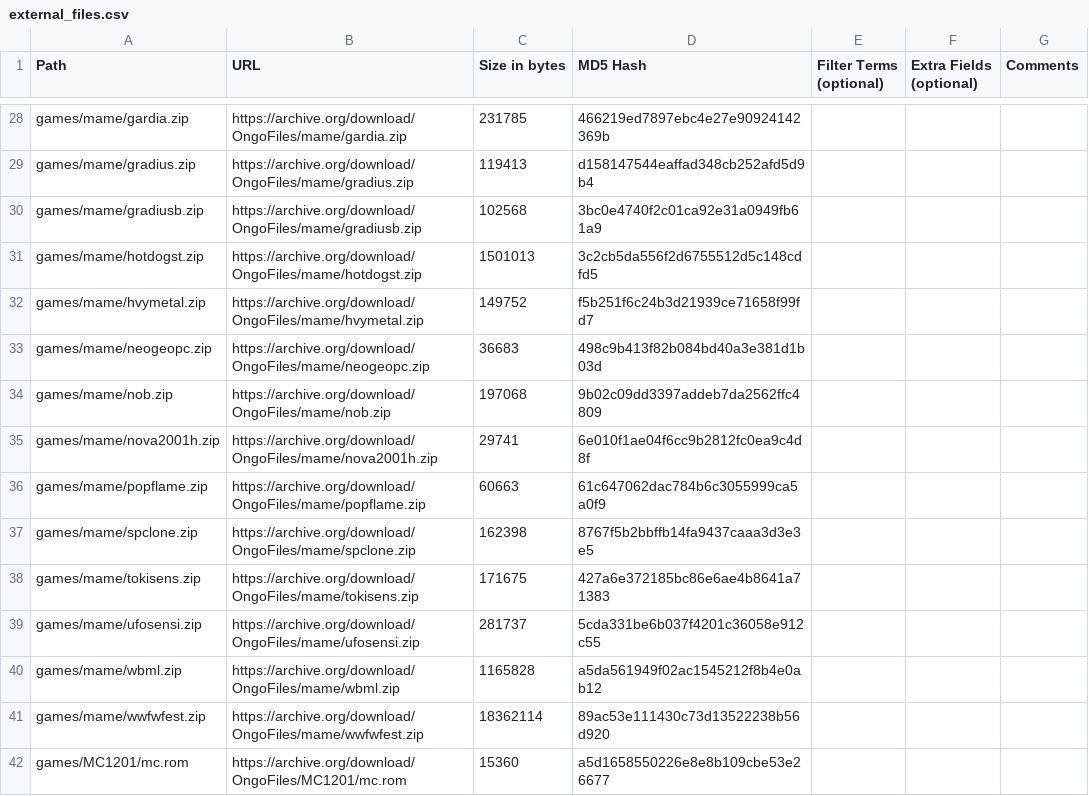
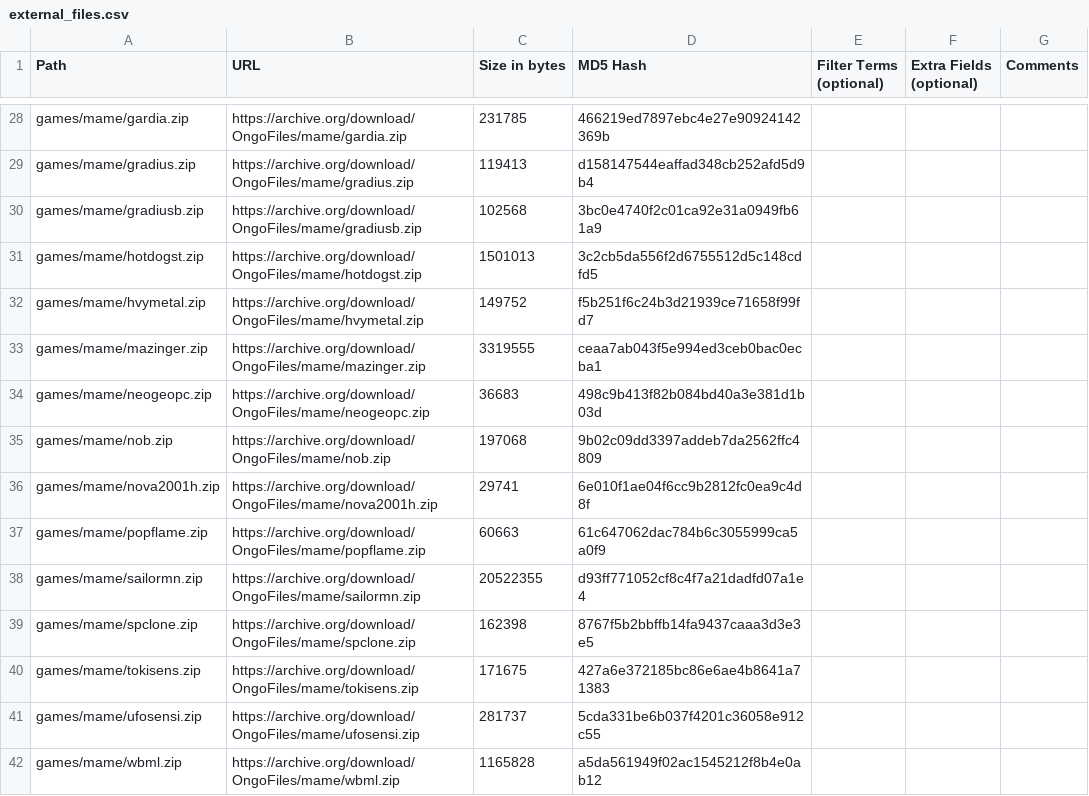
Before and after one commit to OngoGablogian/MiSTer_Ongo, a CSV file: external_files.csv, drawn as a sheet; only a part is shown, gaps mark what is left out; the shorter side is filled out with more unchanged rows; the diff names each change by its address in the sheet, - before the commit and + after, or states it on an @@ line.

Commit message:
update

```diff
--- a/external_files.csv
+++ b/external_files.csv
+row 33: games/mame/mazinger.zip | https://archive.org/download/OngoFiles/mame/mazinger.zip | 3319555 | ceaa7ab043f5e994ed3ceb0bac0ecba1
+row 38: games/mame/sailormn.zip | https://archive.org/download/OngoFiles/mame/sailormn.zip | 20522355 | d93ff771052cf8c4f7a21dadfd07a1e4
```
